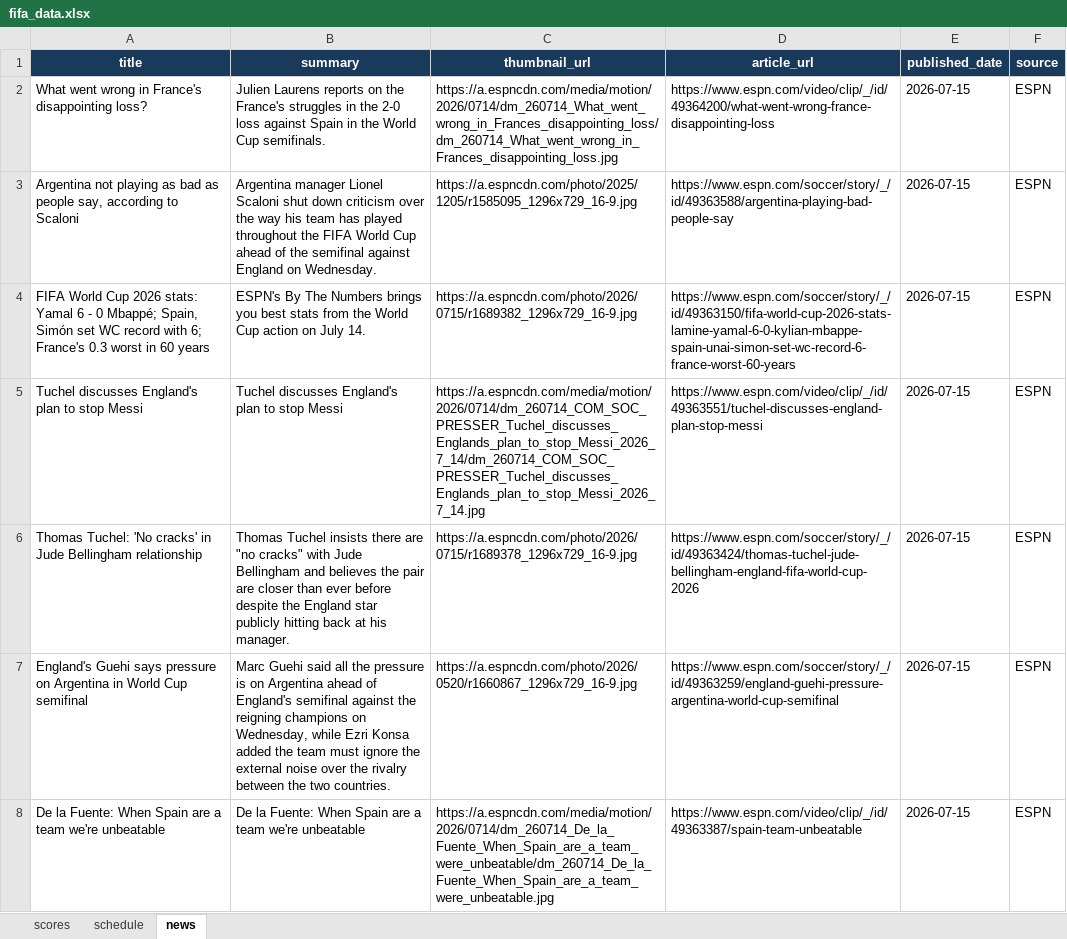
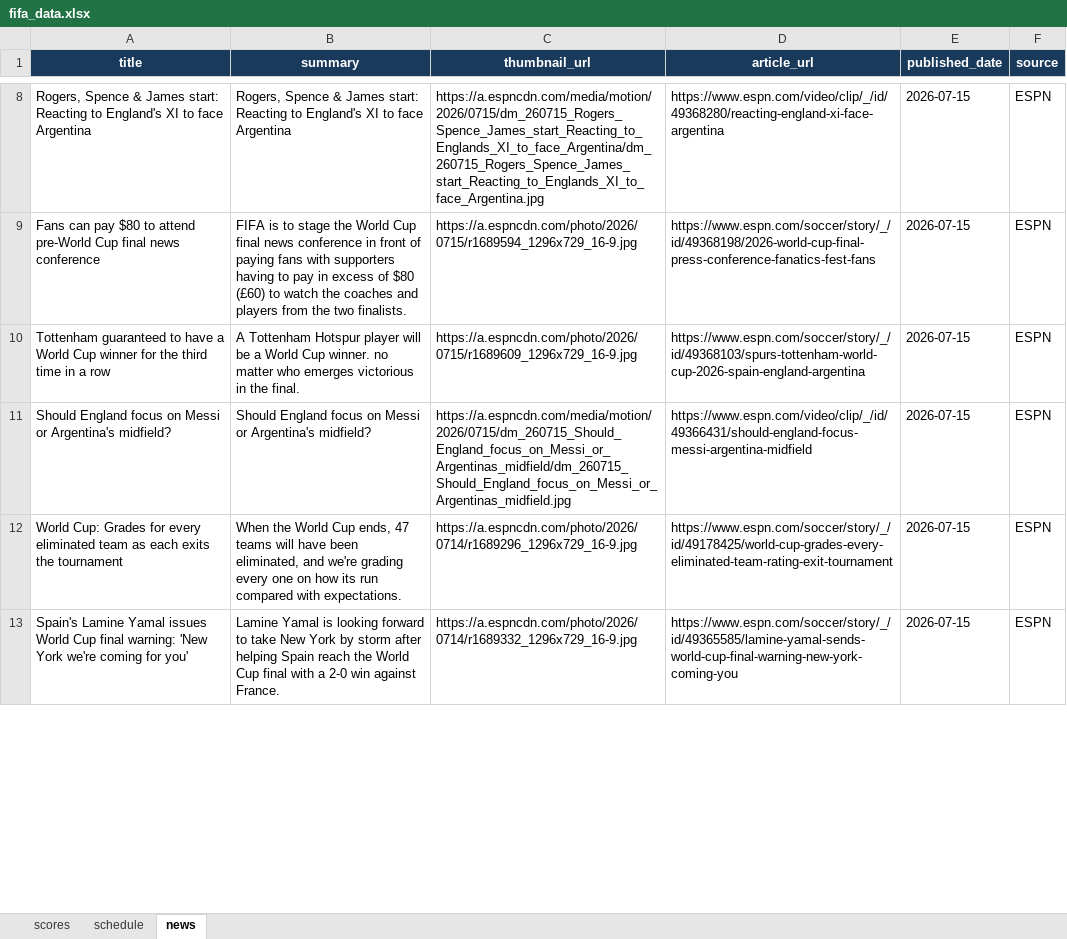
Before and after one commit to bibhu2020/media, an Excel workbook: fifa/fifa_data.xlsx, sheet news, drawn as a sheet; only a part is shown, gaps mark what is left out; values as stored, in another font and other column widths than the file's, no borders; removed rows and columns are numbered as before the commit, all else as after; the diff covers the shown part only; the diff names each change by its address in the sheet, - before the commit and + after, or states it on an @@ line.

Commit message:
chore: update FIFA World Cup 2026 data

```diff
--- a/fifa/fifa_data.xlsx (sheet news)
+++ b/fifa/fifa_data.xlsx (sheet news)
-A8 (title): What went wrong in France's disappointing loss?
+A8 (title): Rogers, Spence & James start: Reacting to England's XI to face Argentina
-B8 (summary): Julien Laurens reports on the France's struggles in the 2-0 loss against Spain in the World Cup semifinals.
+B8 (summary): Rogers, Spence & James start: Reacting to England's XI to face Argentina
-C8 (thumbnail_url): https://a.espncdn.com/media/motion/2026/0714/dm_260714_What_went_wrong_in_Frances_disappointing_loss/dm_260714_What_went_wrong_in_Frances_disappointing_loss.jpg
+C8 (thumbnail_url): https://a.espncdn.com/media/motion/2026/0715/dm_260715_Rogers_Spence_James_start_Reacting_to_Englands_XI_to_face_Argentina/dm_260715_Rogers_Spence_James_start_Reacting_to_Englands_XI_to_face_Argentina.jpg
-D8 (article_url): https://www.espn.com/video/clip/_/id/49364200/what-went-wrong-france-disappointing-loss
+D8 (article_url): https://www.espn.com/video/clip/_/id/49368280/reacting-england-xi-face-argentina
-A9 (title): Argentina not playing as bad as people say, according to Scaloni
+A9 (title): Fans can pay $80 to attend pre-World Cup final news conference
-B9 (summary): Argentina manager Lionel Scaloni shut down criticism over the way his team has played throughout the FIFA World Cup ahead of the semifinal against England on Wednesday.
+B9 (summary): FIFA is to stage the World Cup final news conference in front of paying fans with supporters having to pay in excess of $80 (£60) to watch the coaches and players from the two finalists.
-C9 (thumbnail_url): https://a.espncdn.com/photo/2025/1205/r1585095_1296x729_16-9.jpg
+C9 (thumbnail_url): https://a.espncdn.com/photo/2026/0715/r1689594_1296x729_16-9.jpg
-D9 (article_url): https://www.espn.com/soccer/story/_/id/49363588/argentina-playing-bad-people-say
+D9 (article_url): https://www.espn.com/soccer/story/_/id/49368198/2026-world-cup-final-press-conference-fanatics-fest-fans
-A10 (title): FIFA World Cup 2026 stats: Yamal 6 - 0 Mbappé; Spain, Simón set WC record with 6; France's 0.3 worst in 60 years
+A10 (title): Tottenham guaranteed to have a World Cup winner for the third time in a row
-B10 (summary): ESPN's By The Numbers brings you best stats from the World Cup action on July 14.
+B10 (summary): A Tottenham Hotspur player will be a World Cup winner. no matter who emerges victorious in the final.
-C10 (thumbnail_url): https://a.espncdn.com/photo/2026/0715/r1689382_1296x729_16-9.jpg
+C10 (thumbnail_url): https://a.espncdn.com/photo/2026/0715/r1689609_1296x729_16-9.jpg
-D10 (article_url): https://www.espn.com/soccer/story/_/id/49363150/fifa-world-cup-2026-stats-lamine-yamal-6-0-kylian-mbappe-spain-unai-simon-set-wc-record-6-france-worst-60-years
+D10 (article_url): https://www.espn.com/soccer/story/_/id/49368103/spurs-tottenham-world-cup-2026-spain-england-argentina
-A11 (title): Tuchel discusses England's plan to stop Messi
+A11 (title): Should England focus on Messi or Argentina's midfield?
-B11 (summary): Tuchel discusses England's plan to stop Messi
+B11 (summary): Should England focus on Messi or Argentina's midfield?
-C11 (thumbnail_url): https://a.espncdn.com/media/motion/2026/0714/dm_260714_COM_SOC_PRESSER_Tuchel_discusses_Englands_plan_to_stop_Messi_2026_7_14/dm_260714_COM_SOC_PRESSER_Tuchel_discusses_Englands_plan_to_stop_Messi_2026_7_14.jpg
+C11 (thumbnail_url): https://a.espncdn.com/media/motion/2026/0715/dm_260715_Should_England_focus_on_Messi_or_Argentinas_midfield/dm_260715_Should_England_focus_on_Messi_or_Argentinas_midfield.jpg
-D11 (article_url): https://www.espn.com/video/clip/_/id/49363551/tuchel-discusses-england-plan-stop-messi
+D11 (article_url): https://www.espn.com/video/clip/_/id/49366431/should-england-focus-messi-argentina-midfield
-A12 (title): Thomas Tuchel: 'No cracks' in Jude Bellingham relationship
+A12 (title): World Cup: Grades for every eliminated team as each exits the tournament
-B12 (summary): Thomas Tuchel insists there are "no cracks" with Jude Bellingham and believes the pair are closer than ever before despite the England star publicly hitting back at his manager.
+B12 (summary): When the World Cup ends, 47 teams will have been eliminated, and we're grading every one on how its run compared with expectations.
-C12 (thumbnail_url): https://a.espncdn.com/photo/2026/0715/r1689378_1296x729_16-9.jpg
+C12 (thumbnail_url): https://a.espncdn.com/photo/2026/0714/r1689296_1296x729_16-9.jpg
-D12 (article_url): https://www.espn.com/soccer/story/_/id/49363424/thomas-tuchel-jude-bellingham-england-fifa-world-cup-2026
+D12 (article_url): https://www.espn.com/soccer/story/_/id/49178425/world-cup-grades-every-eliminated-team-rating-exit-tournament
-A13 (title): England's Guehi says pressure on Argentina in World Cup semifinal
+A13 (title): Spain's Lamine Yamal issues World Cup final warning: 'New York we're coming for you'
-B13 (summary): Marc Guehi said all the pressure is on Argentina ahead of England's semifinal against the reigning champions on Wednesday, while Ezri Konsa added the team must ignore the external noise over the rivalry between the two countries.
+B13 (summary): Lamine Yamal is looking forward to take New York by storm after helping Spain reach the World Cup final with a 2-0 win against France.
-C13 (thumbnail_url): https://a.espncdn.com/photo/2026/0520/r1660867_1296x729_16-9.jpg
+C13 (thumbnail_url): https://a.espncdn.com/photo/2026/0714/r1689332_1296x729_16-9.jpg
-D13 (article_url): https://www.espn.com/soccer/story/_/id/49363259/england-guehi-pressure-argentina-world-cup-semifinal
+D13 (article_url): https://www.espn.com/soccer/story/_/id/49365585/lamine-yamal-sends-world-cup-final-warning-new-york-coming-you
-row 8: De la Fuente: When Spain are a team we're unbeatable | De la Fuente: When Spain are a team we're unbeatable | https://a.espncdn.com/media/motion/2026/0714/dm_260714_De_la_Fuente_When_Spain_are_a_team_were_unbeatable/dm_260714_De_la_Fuente_When_Spain_are_a_team_were_unbeatable.jpg | https://www.espn.com/video/clip/_/id/49363387/spain-team-unbeatable | 2026-07-15 | ESPN
```
Also changed, not shown: 6 added rows, 5 removed rows and 8 edited cells elsewhere in this sheet, sheet scores.
